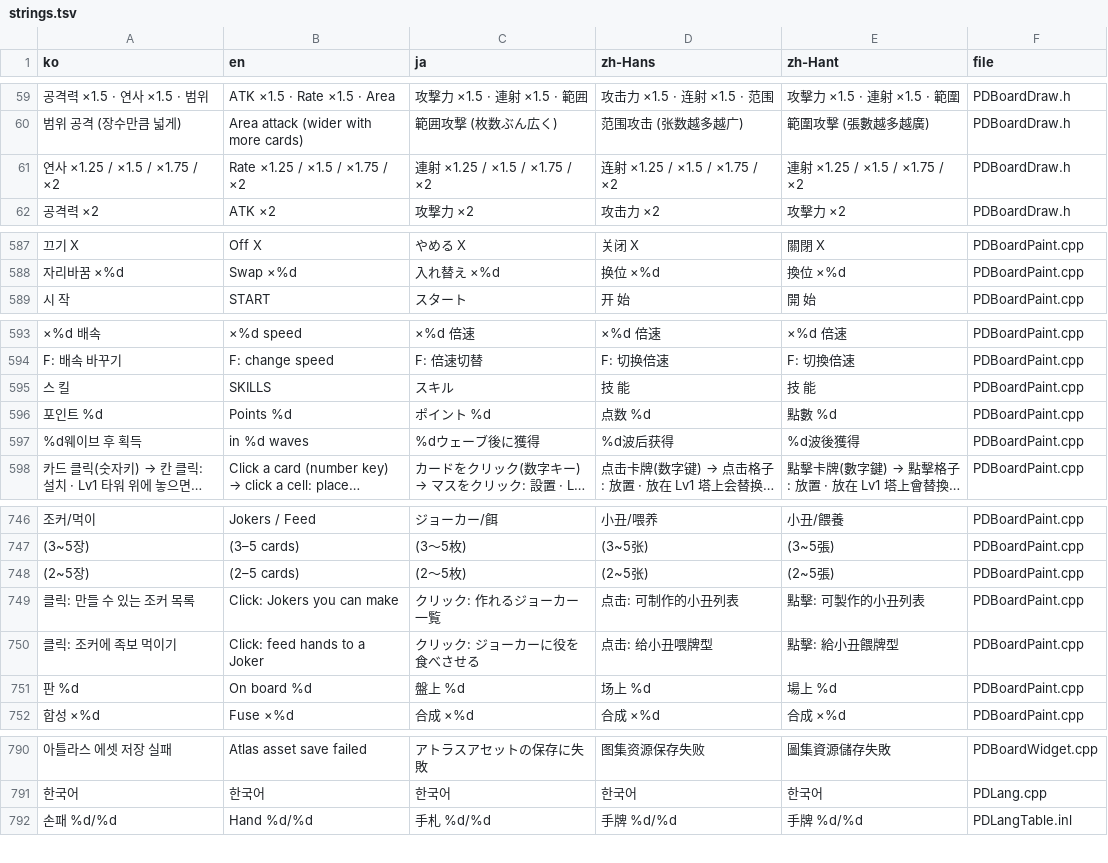
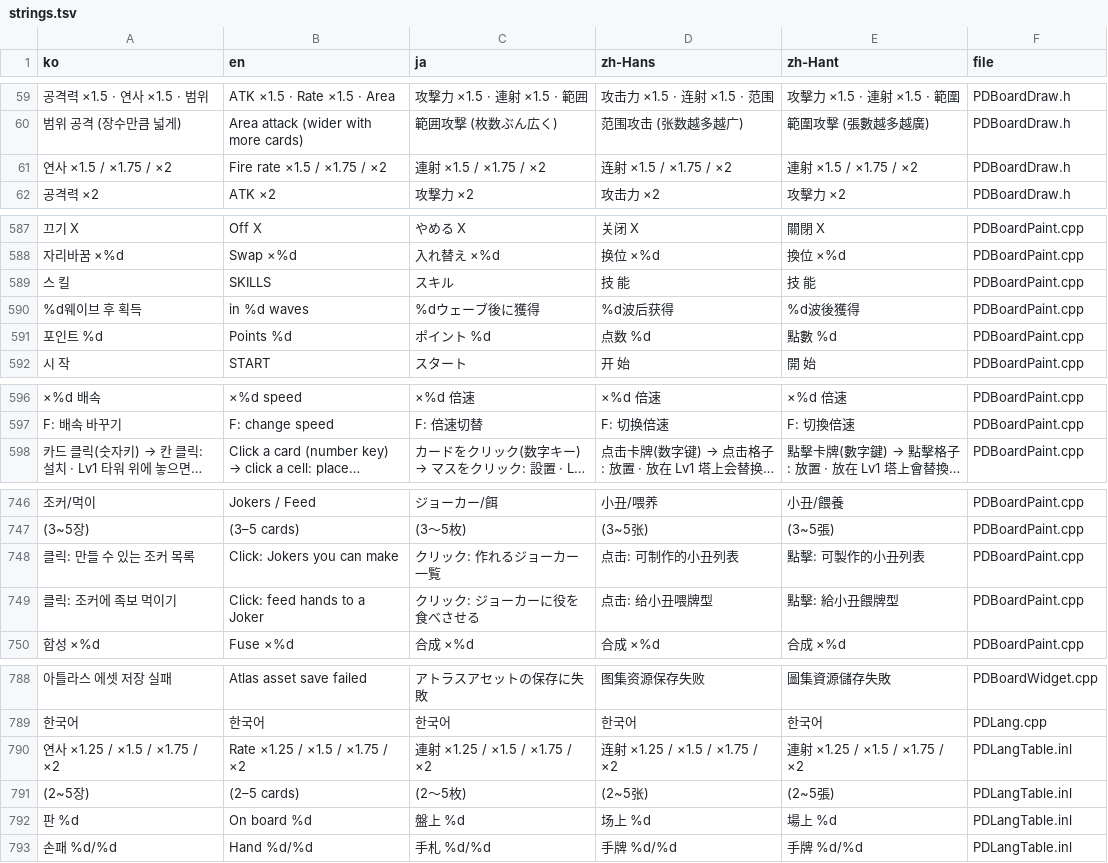
Before and after one commit to myLim820206/ProjectB, a TSV file: tools/lang/strings.tsv, drawn as a sheet; only a part is shown, gaps mark what is left out; long unchanged cells end in …; removed rows and columns are numbered as before the commit, all else as after; the diff names each change by its address in the sheet, - before the commit and + after, or states it on an @@ line.

```diff
--- a/tools/lang/strings.tsv
+++ b/tools/lang/strings.tsv
-A61 (ko): 연사 ×1.25 / ×1.5 / ×1.75 / ×2
+A61 (ko): 연사 ×1.5 / ×1.75 / ×2
-B61 (en): Rate ×1.25 / ×1.5 / ×1.75 / ×2
+B61 (en): Fire rate ×1.5 / ×1.75 / ×2
-C61 (ja): 連射 ×1.25 / ×1.5 / ×1.75 / ×2
+C61 (ja): 連射 ×1.5 / ×1.75 / ×2
-D61 (zh-Hans): 连射 ×1.25 / ×1.5 / ×1.75 / ×2
+D61 (zh-Hans): 连射 ×1.5 / ×1.75 / ×2
-E61 (zh-Hant): 連射 ×1.25 / ×1.5 / ×1.75 / ×2
+E61 (zh-Hant): 連射 ×1.5 / ×1.75 / ×2
@@ row 595 moved to row 589: 스 킬 @@
@@ row 597 moved to row 590: %d웨이브 후 획득 @@
@@ row 596 moved to row 591: 포인트 %d @@
-row 748: (2~5장) | (2–5 cards) | (2〜5枚) | (2~5张) | (2~5張) | PDBoardPaint.cpp
-row 751: 판 %d | On board %d | 盤上 %d | 场上 %d | 場上 %d | PDBoardPaint.cpp
+row 790: 연사 ×1.25 / ×1.5 / ×1.75 / ×2 | Rate ×1.25 / ×1.5 / ×1.75 / ×2 | 連射 ×1.25 / ×1.5 / ×1.75 / ×2 | 连射 ×1.25 / ×1.5 / ×1.75 / ×2 | 連射 ×1.25 / ×1.5 / ×1.75 / ×2 | PDLangTable.inl
+row 791: (2~5장) | (2–5 cards) | (2〜5枚) | (2~5张) | (2~5張) | PDLangTable.inl
+row 792: 판 %d | On board %d | 盤上 %d | 场上 %d | 場上 %d | PDLangTable.inl
```
Also changed, not shown: 8 other files.
